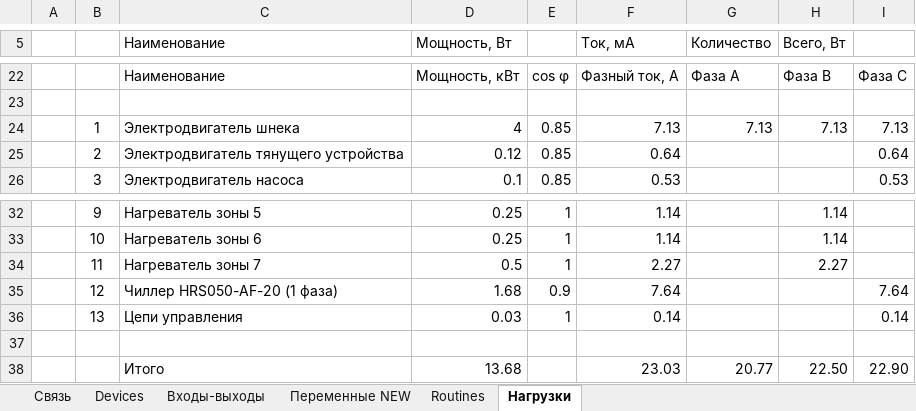
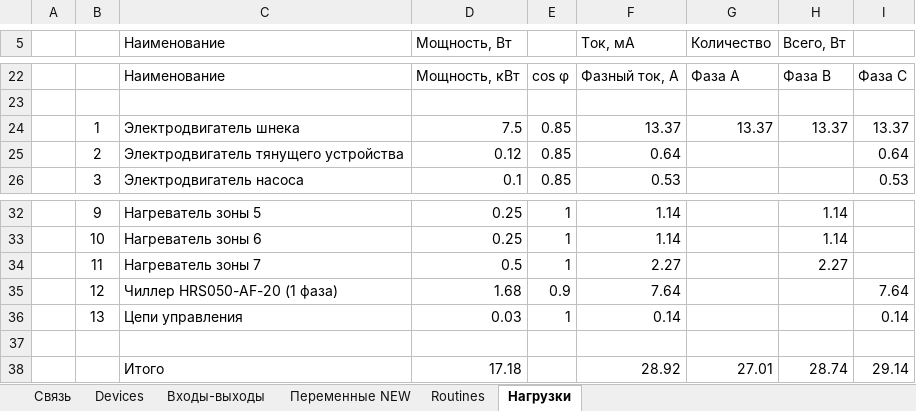
Before and after one commit to usbob/Karkas, an Excel workbook: Каркас 2/Устройства.xlsx, sheet Нагрузки, drawn as a sheet; only a part is shown, gaps mark what is left out; values as stored, in another font and other column widths than the file's, no borders; removed rows and columns are numbered as before the commit, all else as after; the diff names each change by its address in the sheet, - before the commit and + after, or states it on an @@ line.

```diff
--- a/Каркас 2/Устройства.xlsx (sheet Нагрузки)
+++ b/Каркас 2/Устройства.xlsx (sheet Нагрузки)
-row 24:  | 1 | Электродвигатель шнека | 4 | 0.85 | 7.13 | 7.13 | 7.13 | 7.13
+row 24:  | 1 | Электродвигатель шнека | 7.5 | 0.85 | 13.37 | 13.37 | 13.37 | 13.37
-row 38:  |  | Итого | 13.68 |  | 23.03 | 20.77 | 22.50 | 22.90
+row 38:  |  | Итого | 17.18 |  | 28.92 | 27.01 | 28.74 | 29.14
```
Also changed, not shown: 9 other files.
